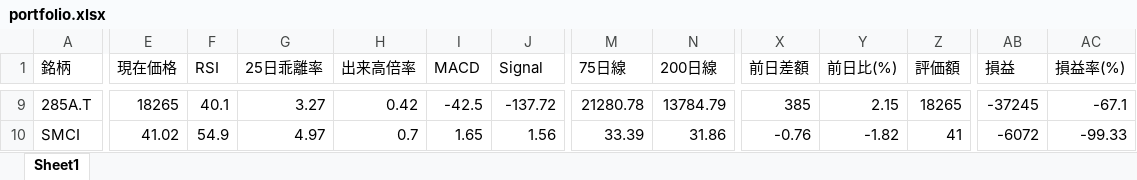
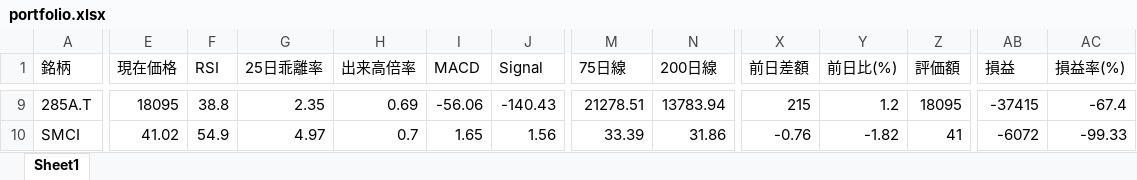
Before and after one commit to wac1223/stock_tool, an Excel workbook: portfolio.xlsx, sheet Sheet1, drawn as a sheet; only a part is shown, gaps mark what is left out; values as stored, in another font and other column widths than the file's, no borders; the diff covers the shown part only; the diff names each change by its address in the sheet, - before the commit and + after, or states it on an @@ line.

```diff
--- a/portfolio.xlsx (sheet Sheet1)
+++ b/portfolio.xlsx (sheet Sheet1)
-E9 (現在価格): 18265
+E9 (現在価格): 18095
-F9 (RSI): 40.1
+F9 (RSI): 38.8
-G9 (25日乖離率): 3.27
+G9 (25日乖離率): 2.35
-H9 (出来高倍率): 0.42
+H9 (出来高倍率): 0.69
-I9 (MACD): -42.5
+I9 (MACD): -56.06
-J9 (Signal): -137.72
+J9 (Signal): -140.43
-M9 (75日線): 21280.78
+M9 (75日線): 21278.51
-N9 (200日線): 13784.79
+N9 (200日線): 13783.94
-X9 (前日差額): 385
+X9 (前日差額): 215
-Y9 (前日比(%)): 2.15
+Y9 (前日比(%)): 1.2
-Z9 (評価額): 18265
+Z9 (評価額): 18095
-AB9 (損益): -37245
+AB9 (損益): -37415
-AC9 (損益率(%)): -67.1
+AC9 (損益率(%)): -67.4
```
Also changed, not shown: 1 added row, 1 removed row and 107 edited cells elsewhere in this sheet, dashboard.xlsx, price_history.xlsx, 2 other files.
